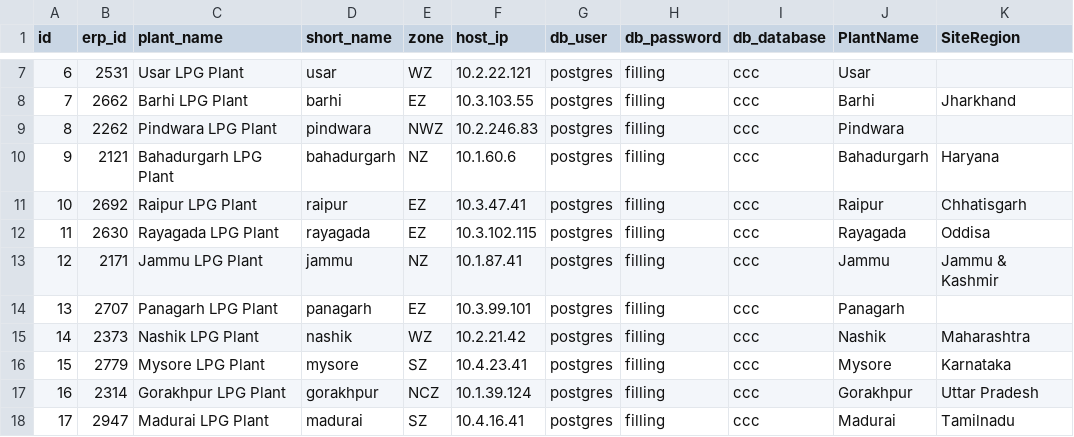
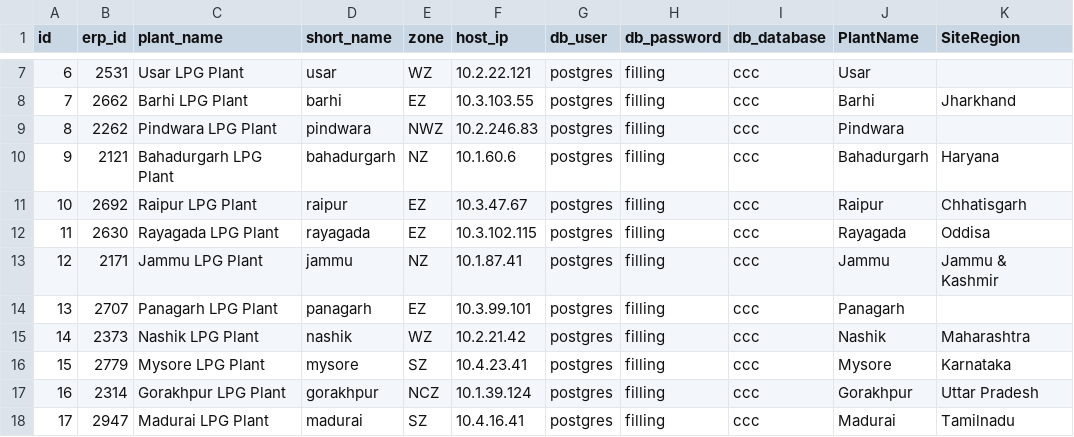
Before and after one commit to vatsav466/HPCL-Backend, a CSV file: orchestrator/sync_services/lpg/LPG_PLANTS_CREDENTIALS.csv, drawn as a sheet; only a part is shown, gaps mark what is left out; the diff names each change by its address in the sheet, - before the commit and + after, or states it on an @@ line.

Commit message:
lpg code update
lpg code update

```diff
--- a/orchestrator/sync_services/lpg/LPG_PLANTS_CREDENTIALS.csv
+++ b/orchestrator/sync_services/lpg/LPG_PLANTS_CREDENTIALS.csv
-F11 (host_ip): 10.3.47.41
+F11 (host_ip): 10.3.47.67
```
